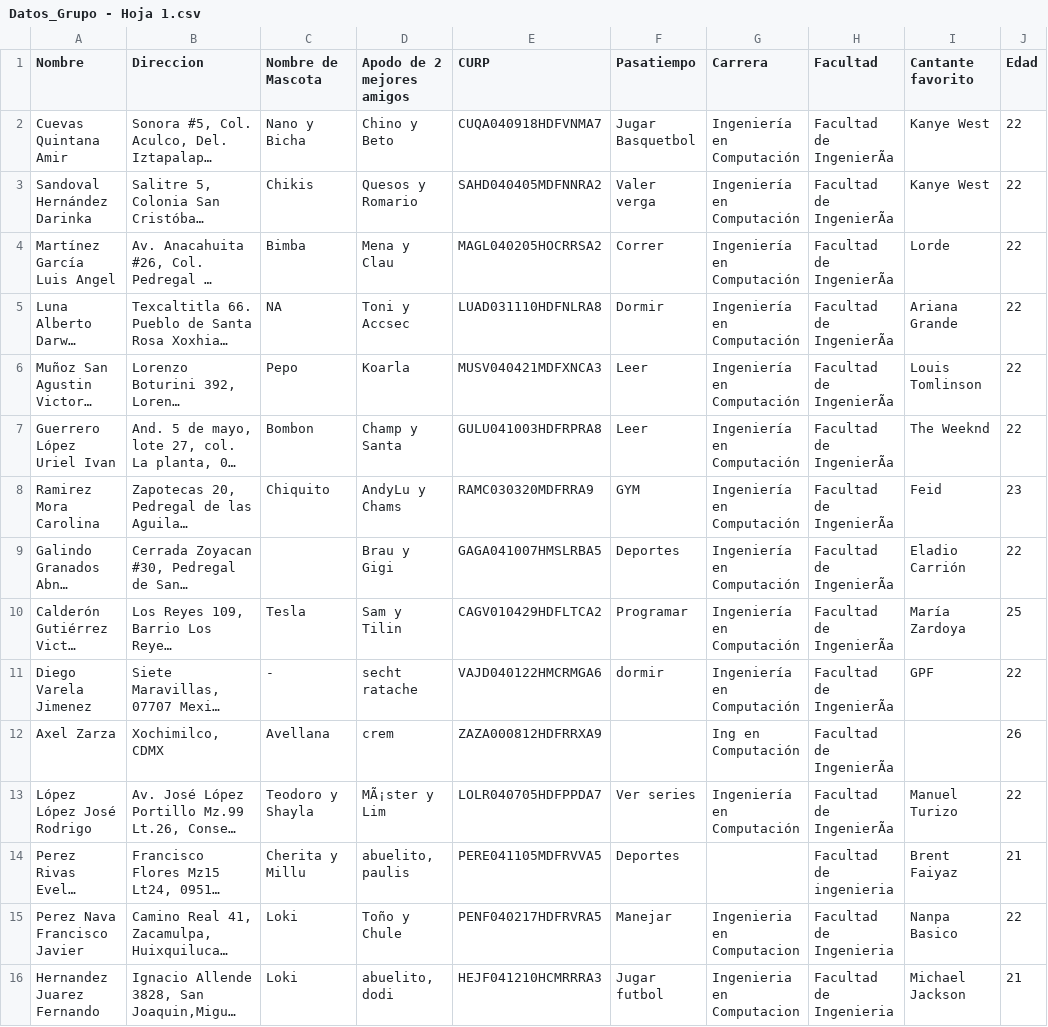
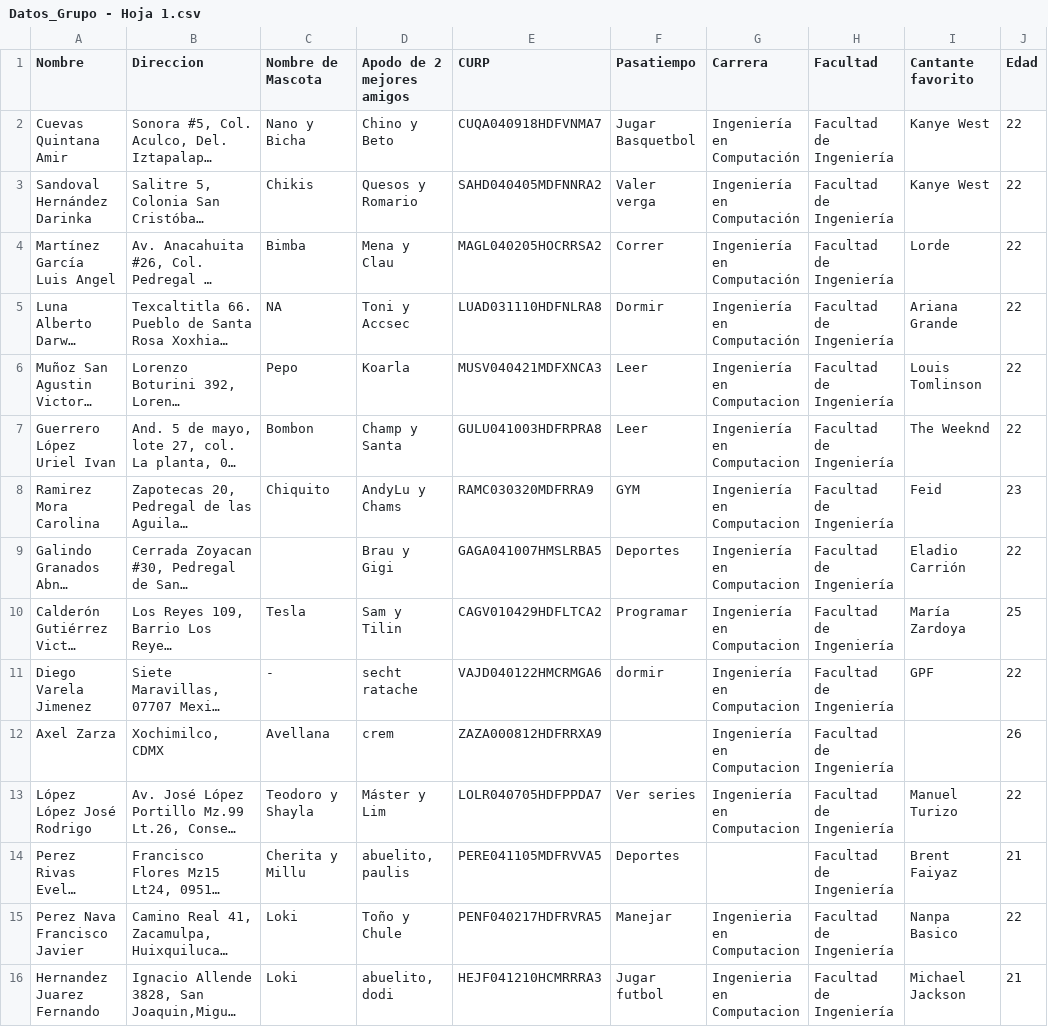
Before and after one commit to rod0407/ProyectoETL-Limpieza-Datos, a CSV file: Datos/Datos_Grupo - Hoja 1.csv, drawn as a sheet; only a part is shown; long unchanged cells end in …; the diff names each change by its address in the sheet, - before the commit and + after, or states it on an @@ line.

```diff
--- a/Datos/Datos_Grupo - Hoja 1.csv
+++ b/Datos/Datos_Grupo - Hoja 1.csv
-H2:H13 (Facultad): Facultad de IngenierÃa
+H2:H13 (Facultad): Facultad de Ingeniería
-G6:G11 (Carrera): Ingeniería en Computación
+G6:G11 (Carrera): Ingeniería en Computacion
-G12 (Carrera): Ing en Computación
+G12 (Carrera): Ingeniería en Computacion
-D13 (Apodo de 2 mejores amigos): MÃ¡ster y Lim
+D13 (Apodo de 2 mejores amigos): Máster y Lim
-G13 (Carrera): Ingeniería en Computación
+G13 (Carrera): Ingeniería en Computacion
-H14 (Facultad): Facultad de ingenieria
+H14 (Facultad): Facultad de Ingeniería
-H15:H16 (Facultad): Facultad de Ingenieria
+H15:H16 (Facultad): Facultad de Ingeniería
```
Also changed, not shown: DatosSalida/DatosLimpios.txt_null.csv, 1 other file.
